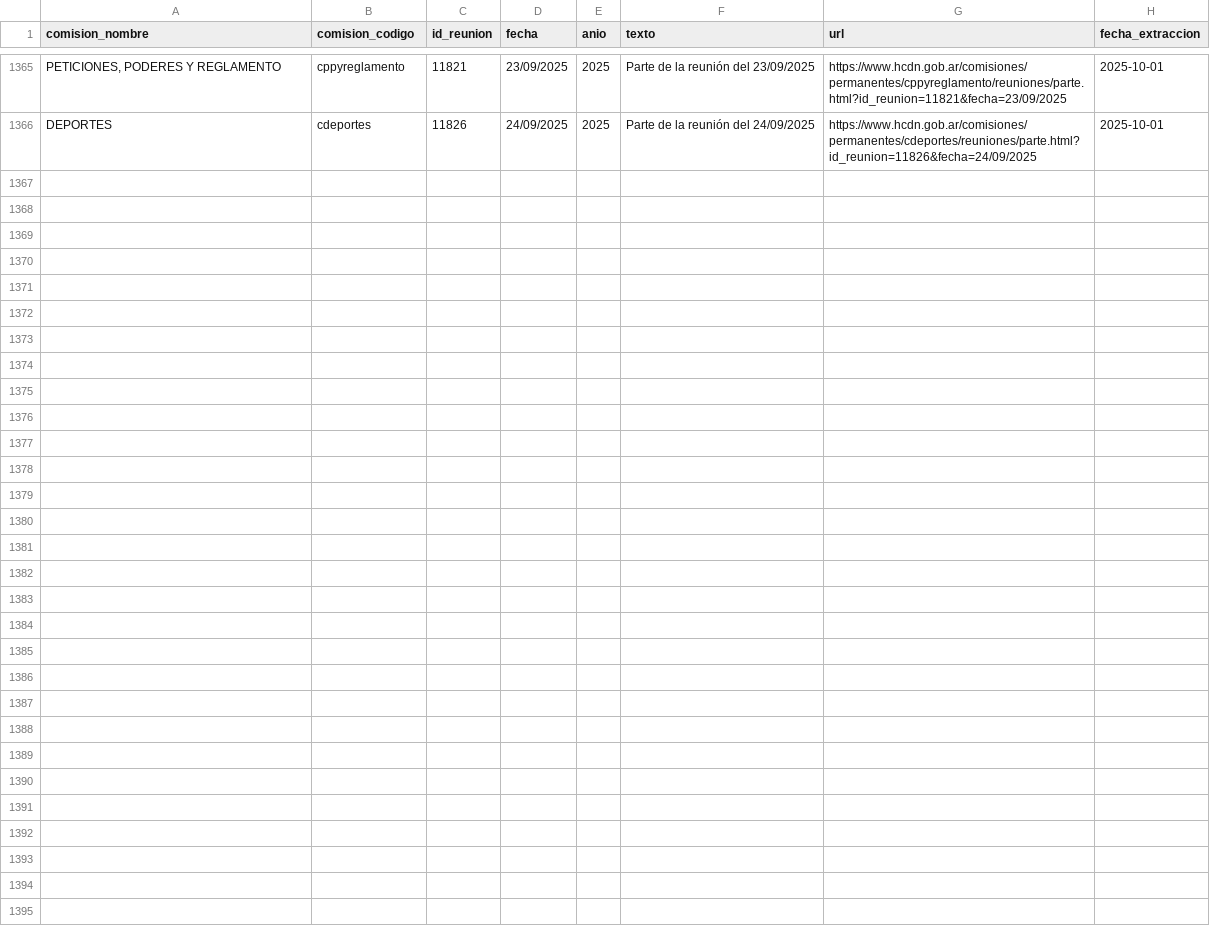
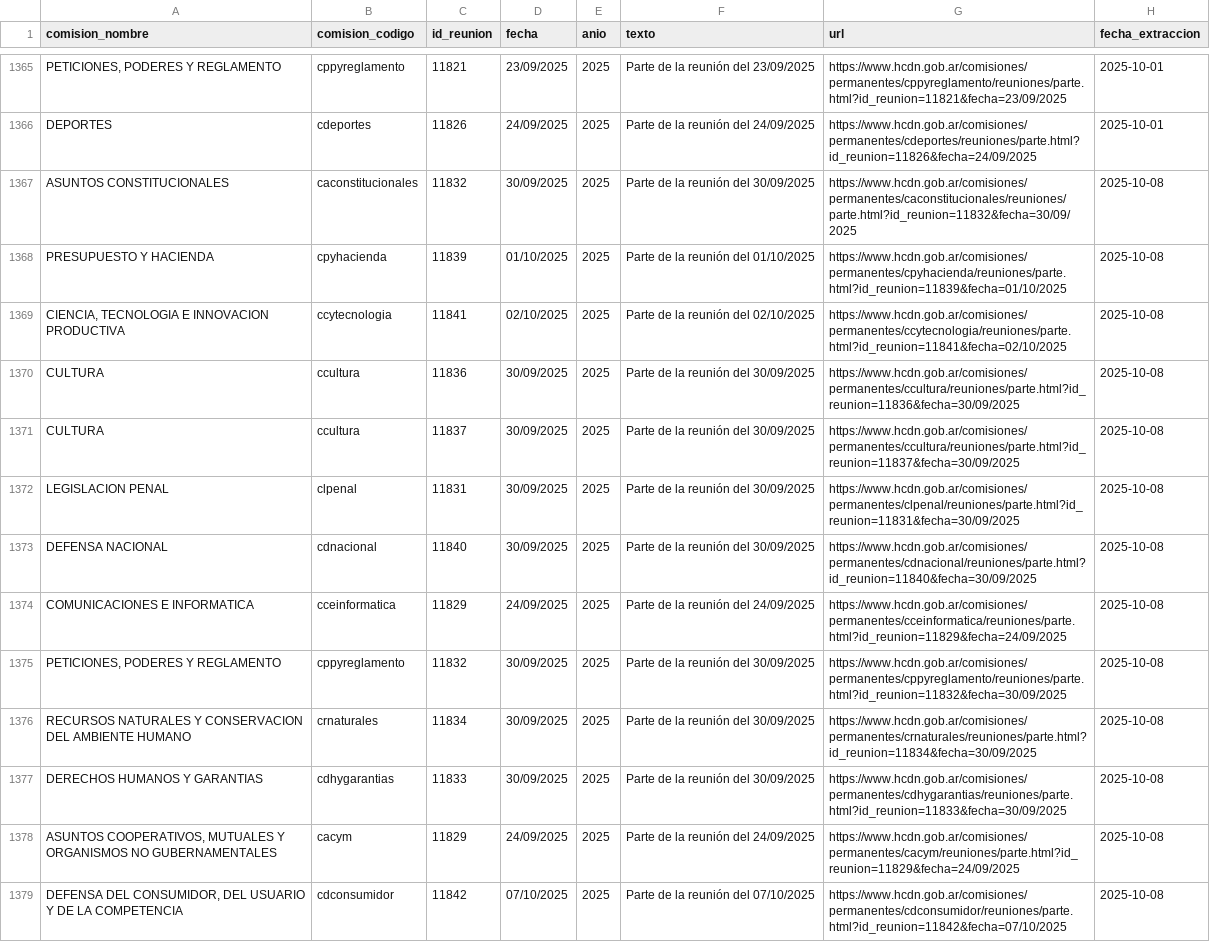
Before and after one commit to rusosnith/ScrapperTown, a CSV file: reuniones_diputados.csv, drawn as a sheet; only a part is shown, gaps mark what is left out; the diff names each change by its address in the sheet, - before the commit and + after, or states it on an @@ line.

```diff
--- a/reuniones_diputados.csv
+++ b/reuniones_diputados.csv
+row 1367: ASUNTOS CONSTITUCIONALES | caconstitucionales | 11832 | 30/09/2025 | 2025 | Parte de la reunión del 30/09/2025 | https://www.hcdn.gob.ar/comisiones/permanentes/caconstitucionales/reuniones/parte.html?id_reunion=11832&fecha=30/09/2025 | 2025-10-08
+row 1368: PRESUPUESTO Y HACIENDA | cpyhacienda | 11839 | 01/10/2025 | 2025 | Parte de la reunión del 01/10/2025 | https://www.hcdn.gob.ar/comisiones/permanentes/cpyhacienda/reuniones/parte.html?id_reunion=11839&fecha=01/10/2025 | 2025-10-08
+row 1369: CIENCIA, TECNOLOGIA E INNOVACION PRODUCTIVA | ccytecnologia | 11841 | 02/10/2025 | 2025 | Parte de la reunión del 02/10/2025 | https://www.hcdn.gob.ar/comisiones/permanentes/ccytecnologia/reuniones/parte.html?id_reunion=11841&fecha=02/10/2025 | 2025-10-08
+row 1370: CULTURA | ccultura | 11836 | 30/09/2025 | 2025 | Parte de la reunión del 30/09/2025 | https://www.hcdn.gob.ar/comisiones/permanentes/ccultura/reuniones/parte.html?id_reunion=11836&fecha=30/09/2025 | 2025-10-08
+row 1371: CULTURA | ccultura | 11837 | 30/09/2025 | 2025 | Parte de la reunión del 30/09/2025 | https://www.hcdn.gob.ar/comisiones/permanentes/ccultura/reuniones/parte.html?id_reunion=11837&fecha=30/09/2025 | 2025-10-08
+row 1372: LEGISLACION PENAL | clpenal | 11831 | 30/09/2025 | 2025 | Parte de la reunión del 30/09/2025 | https://www.hcdn.gob.ar/comisiones/permanentes/clpenal/reuniones/parte.html?id_reunion=11831&fecha=30/09/2025 | 2025-10-08
+row 1373: DEFENSA NACIONAL | cdnacional | 11840 | 30/09/2025 | 2025 | Parte de la reunión del 30/09/2025 | https://www.hcdn.gob.ar/comisiones/permanentes/cdnacional/reuniones/parte.html?id_reunion=11840&fecha=30/09/2025 | 2025-10-08
+row 1374: COMUNICACIONES E INFORMATICA | cceinformatica | 11829 | 24/09/2025 | 2025 | Parte de la reunión del 24/09/2025 | https://www.hcdn.gob.ar/comisiones/permanentes/cceinformatica/reuniones/parte.html?id_reunion=11829&fecha=24/09/2025 | 2025-10-08
+row 1375: PETICIONES, PODERES Y REGLAMENTO | cppyreglamento | 11832 | 30/09/2025 | 2025 | Parte de la reunión del 30/09/2025 | https://www.hcdn.gob.ar/comisiones/permanentes/cppyreglamento/reuniones/parte.html?id_reunion=11832&fecha=30/09/2025 | 2025-10-08
+row 1376: RECURSOS NATURALES Y CONSERVACION DEL AMBIENTE HUMANO | crnaturales | 11834 | 30/09/2025 | 2025 | Parte de la reunión del 30/09/2025 | https://www.hcdn.gob.ar/comisiones/permanentes/crnaturales/reuniones/parte.html?id_reunion=11834&fecha=30/09/2025 | 2025-10-08
+row 1377: DERECHOS HUMANOS Y GARANTIAS | cdhygarantias | 11833 | 30/09/2025 | 2025 | Parte de la reunión del 30/09/2025 | https://www.hcdn.gob.ar/comisiones/permanentes/cdhygarantias/reuniones/parte.html?id_reunion=11833&fecha=30/09/2025 | 2025-10-08
+row 1378: ASUNTOS COOPERATIVOS, MUTUALES Y ORGANISMOS NO GUBERNAMENTALES | cacym | 11829 | 24/09/2025 | 2025 | Parte de la reunión del 24/09/2025 | https://www.hcdn.gob.ar/comisiones/permanentes/cacym/reuniones/parte.html?id_reunion=11829&fecha=24/09/2025 | 2025-10-08
+row 1379: DEFENSA DEL CONSUMIDOR, DEL USUARIO Y DE LA COMPETENCIA | cdconsumidor | 11842 | 07/10/2025 | 2025 | Parte de la reunión del 07/10/2025 | https://www.hcdn.gob.ar/comisiones/permanentes/cdconsumidor/reuniones/parte.html?id_reunion=11842&fecha=07/10/2025 | 2025-10-08
```
Also changed, not shown: comisiones_diputados.csv, integrantes_comisiones.csv.
